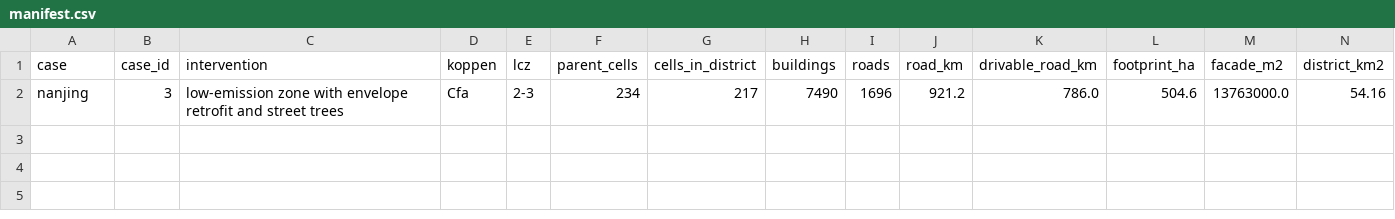
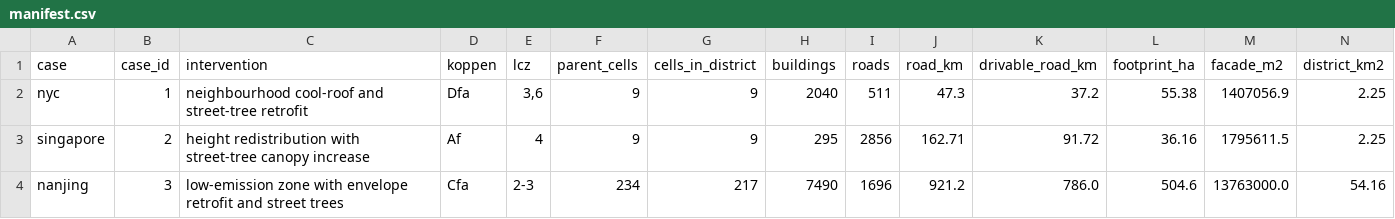
Before and after one commit to AutoSaveS/urbanmind, a CSV file: cases/manifest.csv, drawn as a sheet; only a part is shown; rows hold the shown columns only; the diff names each change by its address in the sheet, - before the commit and + after, or states it on an @@ line.

```diff
--- a/cases/manifest.csv
+++ b/cases/manifest.csv
+row 2: nyc | 1 | neighbourhood cool-roof and street-tree retrofit | Dfa | 3,6 | 9 | 9 | 2040 | 511 | 47.3 | 37.2 | 55.38 | 1407056.9 | 2.25
+row 3: singapore | 2 | height redistribution with street-tree canopy increase | Af | 4 | 9 | 9 | 295 | 2856 | 162.71 | 91.72 | 36.16 | 1795611.5 | 2.25
```
Also changed, not shown: cases/nanjing/baseline_provenance.csv, cases/nyc/baseline.csv, 9 other files.
